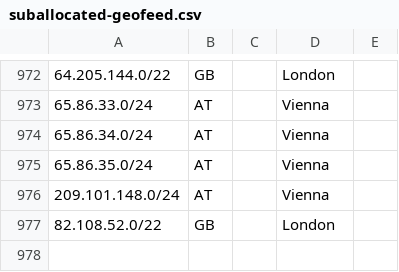
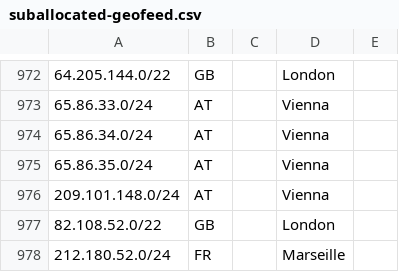
Before and after one commit to code200noc/code200noc.github.io, a CSV file: suballocated-geofeed.csv, drawn as a sheet; only a part is shown, gaps mark what is left out.

Commit message:
Update suballocated-geofeed.csv

```diff
--- a/suballocated-geofeed.csv
+++ b/suballocated-geofeed.csv
@@ -977 +977,2 @@
 82.108.52.0/22,GB,,London,
+212.180.52.0/24,FR,,Marseille,
```
